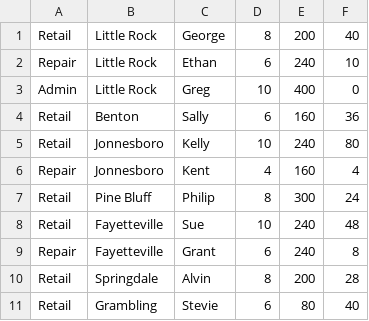
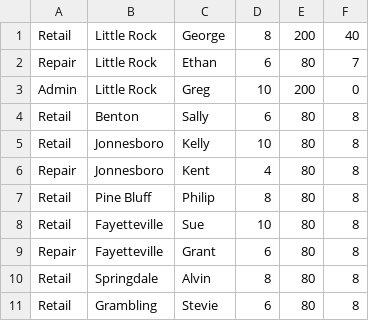
Before and after one commit to benjamin287/Serio_Project_0, a CSV file: regional_offices.csv, drawn as a sheet.

```diff
--- a/regional_offices.csv
+++ b/regional_offices.csv
@@ -1,11 +1,11 @@
 Retail,Little Rock,George,8,200,40
-Repair,Little Rock,Ethan,6,240,10
-Admin,Little Rock,Greg,10,400,0
-Retail,Benton,Sally,6,160,36
-Retail,Jonnesboro,Kelly,10,240,80
-Repair,Jonnesboro,Kent,4,160,4
-Retail,Pine Bluff,Philip,8,300,24
-Retail,Fayetteville,Sue,10,240,48
-Repair,Fayetteville,Grant,6,240,8
-Retail,Springdale,Alvin,8,200,28
-Retail,Grambling,Stevie,6,80,40
+Repair,Little Rock,Ethan,6,80,7
+Admin,Little Rock,Greg,10,200,0
+Retail,Benton,Sally,6,80,8
+Retail,Jonnesboro,Kelly,10,80,8
+Repair,Jonnesboro,Kent,4,80,8
+Retail,Pine Bluff,Philip,8,80,8
+Retail,Fayetteville,Sue,10,80,8
+Repair,Fayetteville,Grant,6,80,8
+Retail,Springdale,Alvin,8,80,8
+Retail,Grambling,Stevie,6,80,8
```
Also changed, not shown: 2 other files.
